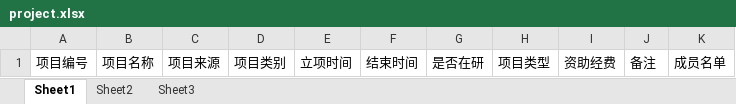
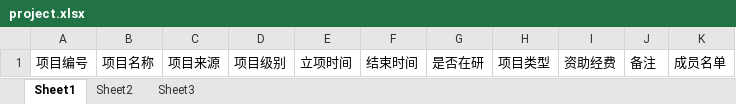
Before and after one commit to jinxinchen/jg_teachers, an Excel workbook: src/main/webapp/fileTemplates/project.xlsx, sheet Sheet1, drawn as a sheet; values as stored, in another font and other column widths than the file's, no borders; the diff names each change by its address in the sheet, - before the commit and + after, or states it on an @@ line.

```diff
--- a/src/main/webapp/fileTemplates/project.xlsx (sheet Sheet1)
+++ b/src/main/webapp/fileTemplates/project.xlsx (sheet Sheet1)
-D1: 项目类别
+D1: 项目级别
```
Also changed, not shown: src/main/webapp/fileTemplates/EduExp.xlsx, src/main/webapp/fileTemplates/abilityProject.xlsx, 3 other files.
